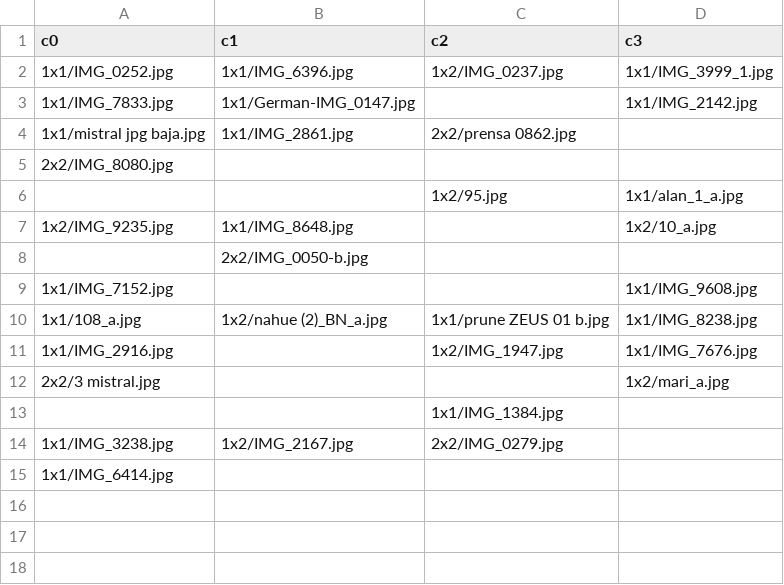
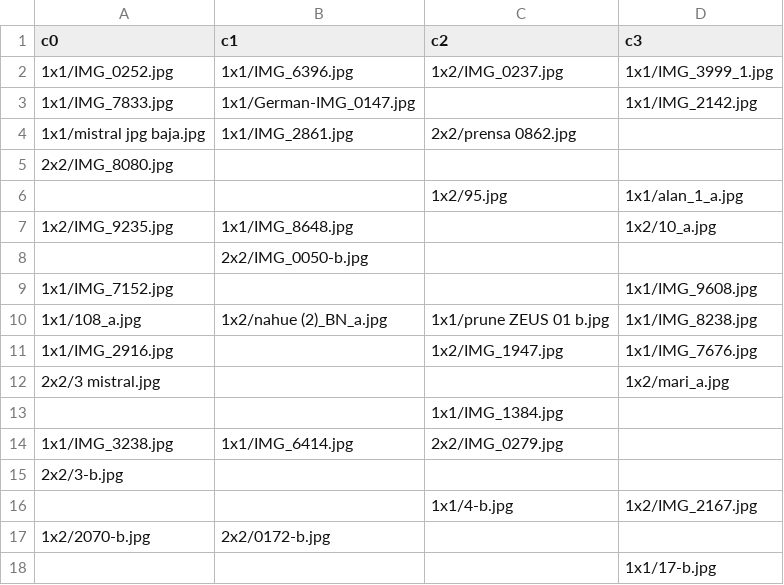
Before and after one commit to bcardiff/jmcardiff, a CSV file: _data/photos.csv, drawn as a sheet.

Commit message:
Update photos

```diff
--- a/_data/photos.csv
+++ b/_data/photos.csv
@@ -13,3 +13,6 @@ c0,c1,c2,c3
                         ,                       ,1x1/IMG_1384.jpg   ,
-1x1/IMG_3238.jpg        ,1x2/IMG_2167.jpg       ,2x2/IMG_0279.jpg   ,
-1x1/IMG_6414.jpg        ,                       ,                   ,
+1x1/IMG_3238.jpg        ,1x1/IMG_6414.jpg       ,2x2/IMG_0279.jpg   ,
+2x2/3-b.jpg             ,                       ,                   ,
+                        ,                       ,1x1/4-b.jpg        ,1x2/IMG_2167.jpg
+1x2/2070-b.jpg          ,2x2/0172-b.jpg         ,                   ,
+                        ,                       ,                   ,1x1/17-b.jpg
```
Also changed, not shown: 11 other files.
